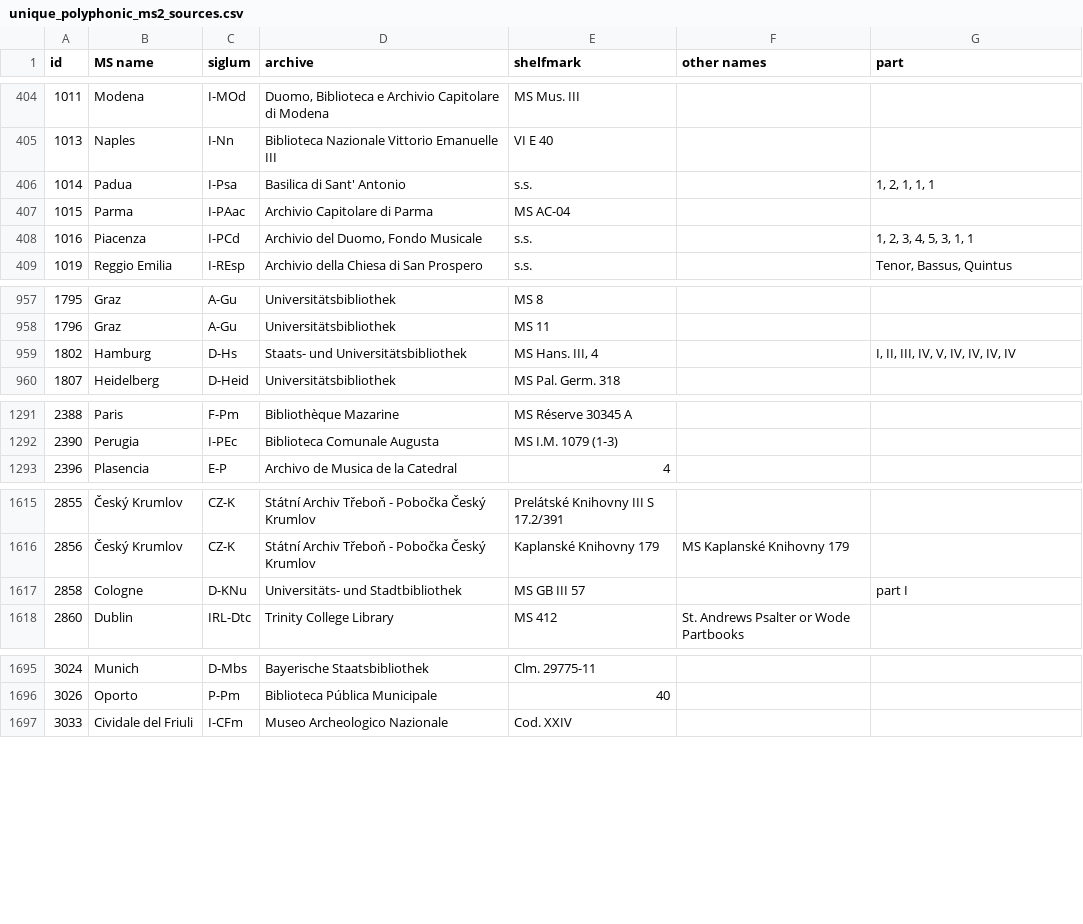
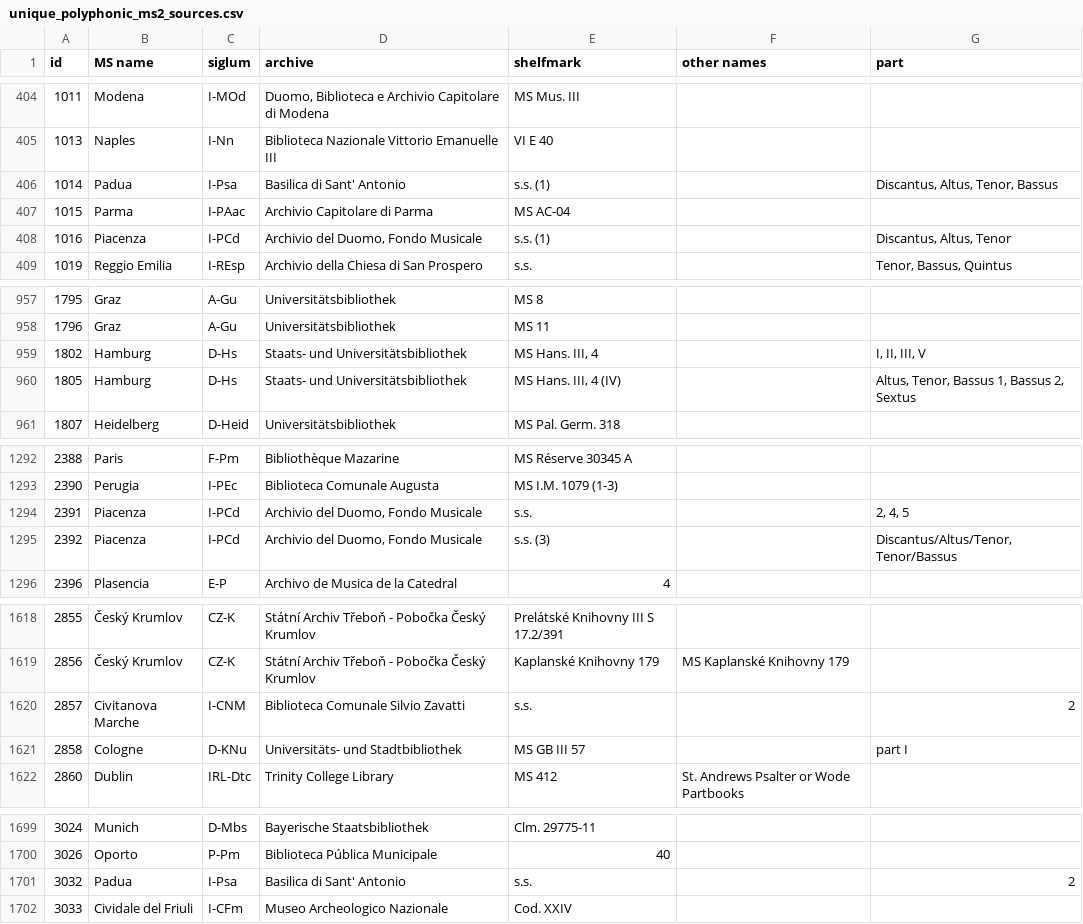
Before and after one commit to martha-thomae/Renaissance_MSsources, a CSV file: Output/unique_polyphonic_ms2_sources.csv, drawn as a sheet; only a part is shown, gaps mark what is left out; the diff covers the shown part only.

Commit message:
Fixed: Situations were there are parenthesis and brackets, use the one closer to the end of the shelfmark name.

```diff
--- a/Output/unique_polyphonic_ms2_sources.csv
+++ b/Output/unique_polyphonic_ms2_sources.csv
@@ -405,5 +405,5 @@ id,MS name,siglum,archive,shelfmark,other names,part
 1013,Naples,I-Nn,Biblioteca Nazionale Vittorio Emanuelle III,VI E 40,,
-1014,Padua,I-Psa,Basilica di Sant' Antonio,s.s. ,,"1, 2, 1, 1, 1"
+1014,Padua,I-Psa,Basilica di Sant' Antonio,s.s. (1) ,,"Discantus, Altus, Tenor, Bassus"
 1015,Parma,I-PAac,Archivio Capitolare di Parma,MS AC-04,,
-1016,Piacenza,I-PCd,"Archivio del Duomo, Fondo Musicale",s.s. ,,"1, 2, 3, 4, 5, 3, 1, 1"
+1016,Piacenza,I-PCd,"Archivio del Duomo, Fondo Musicale",s.s. (1) ,,"Discantus, Altus, Tenor"
 1019,Reggio Emilia,I-REsp,Archivio della Chiesa di San Prospero,s.s. ,,"Tenor, Bassus, Quintus"
@@ -958,3 +958,4 @@ id,MS name,siglum,archive,shelfmark,other names,part
 1796,Graz,A-Gu,Universitätsbibliothek,MS 11,,
-1802,Hamburg,D-Hs,Staats- und Universitätsbibliothek,"MS Hans. III, 4 ",,"I, II, III, IV, V, IV, IV, IV, IV"
+1802,Hamburg,D-Hs,Staats- und Universitätsbibliothek,"MS Hans. III, 4 ",,"I, II, III, V"
+1805,Hamburg,D-Hs,Staats- und Universitätsbibliothek,"MS Hans. III, 4 (IV) ",,"Altus, Tenor, Bassus 1, Bassus 2, Sextus"
 1807,Heidelberg,D-Heid,Universitätsbibliothek,MS Pal. Germ. 318,,
@@ -1292,2 +1293,4 @@ id,MS name,siglum,archive,shelfmark,other names,part
 2390,Perugia,I-PEc,Biblioteca Comunale Augusta,MS I.M. 1079 (1-3),,
+2391,Piacenza,I-PCd,"Archivio del Duomo, Fondo Musicale",s.s. ,,"2, 4, 5"
+2392,Piacenza,I-PCd,"Archivio del Duomo, Fondo Musicale",s.s. (3) ,,"Discantus/Altus/Tenor, Tenor/Bassus"
 2396,Plasencia,E-P,Archivo de Musica de la Catedral,4,,
@@ -1616,2 +1619,3 @@ id,MS name,siglum,archive,shelfmark,other names,part
 2856,Český Krumlov,CZ-K,Státní Archiv Třeboň - Pobočka Český Krumlov,Kaplanské Knihovny 179,MS Kaplanské Knihovny 179,
+2857,Civitanova Marche,I-CNM,Biblioteca Comunale Silvio Zavatti,s.s. ,,2
 2858,Cologne,D-KNu,Universitäts- und Stadtbibliothek,MS GB III 57 ,,part I
@@ -1696,2 +1700,3 @@ id,MS name,siglum,archive,shelfmark,other names,part
 3026,Oporto,P-Pm,Biblioteca Pública Municipale,40,,
+3032,Padua,I-Psa,Basilica di Sant' Antonio,s.s. ,,2
 3033,Cividale del Friuli,I-CFm,Museo Archeologico Nazionale,Cod. XXIV,,
```
Also changed, not shown: 2 edited cells elsewhere in this file, Output/unique_polyphonic_ms_sources.csv, 1 other file.
